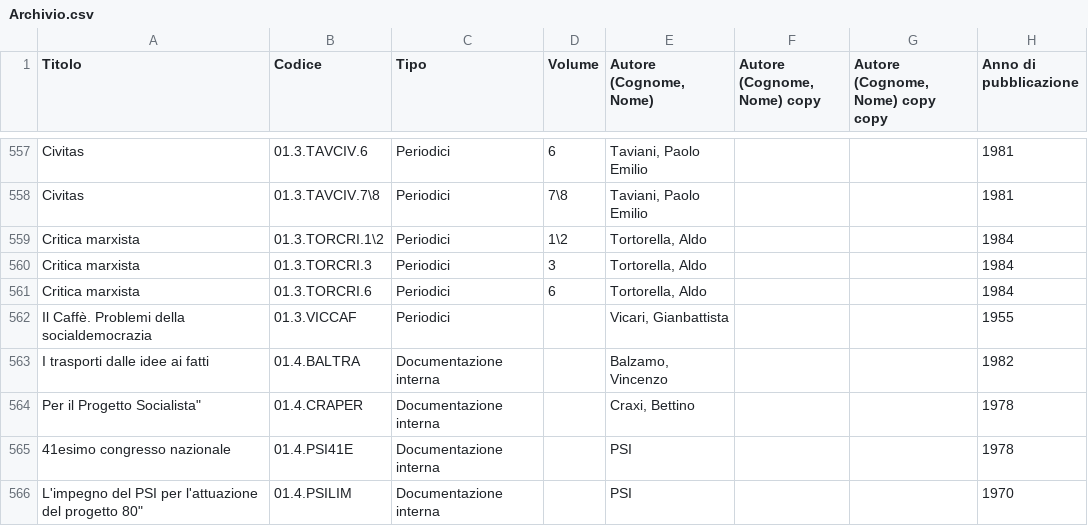
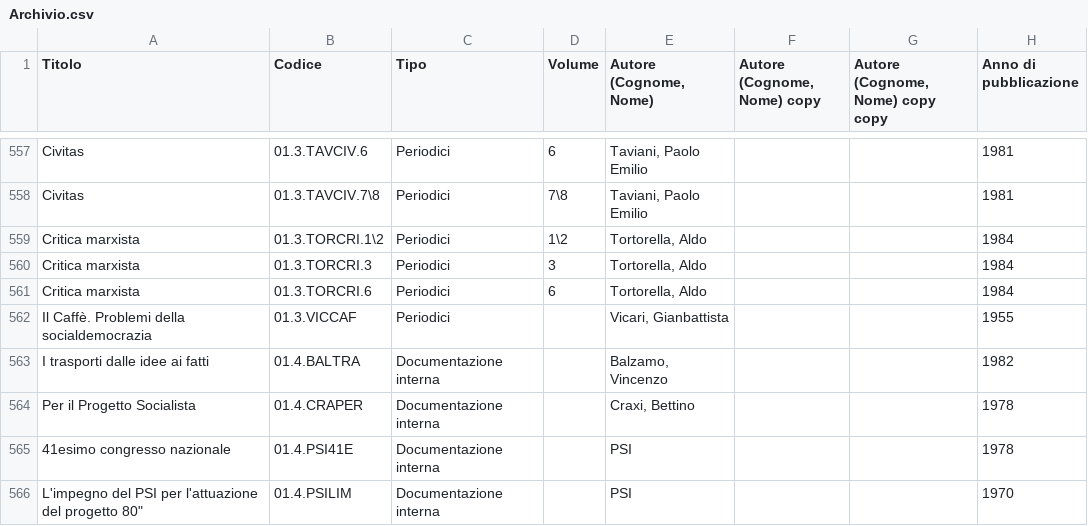
Before and after one commit to Archivio-Venturati/catalogo, a CSV file: Archivio.csv, drawn as a sheet; only a part is shown, gaps mark what is left out; the diff names each change by its address in the sheet, - before the commit and + after, or states it on an @@ line.

Commit message:
Update Archivio.csv

```diff
--- a/Archivio.csv
+++ b/Archivio.csv
-A564 (Titolo): Per il Progetto Socialista"
+A564 (Titolo): Per il Progetto Socialista
```
